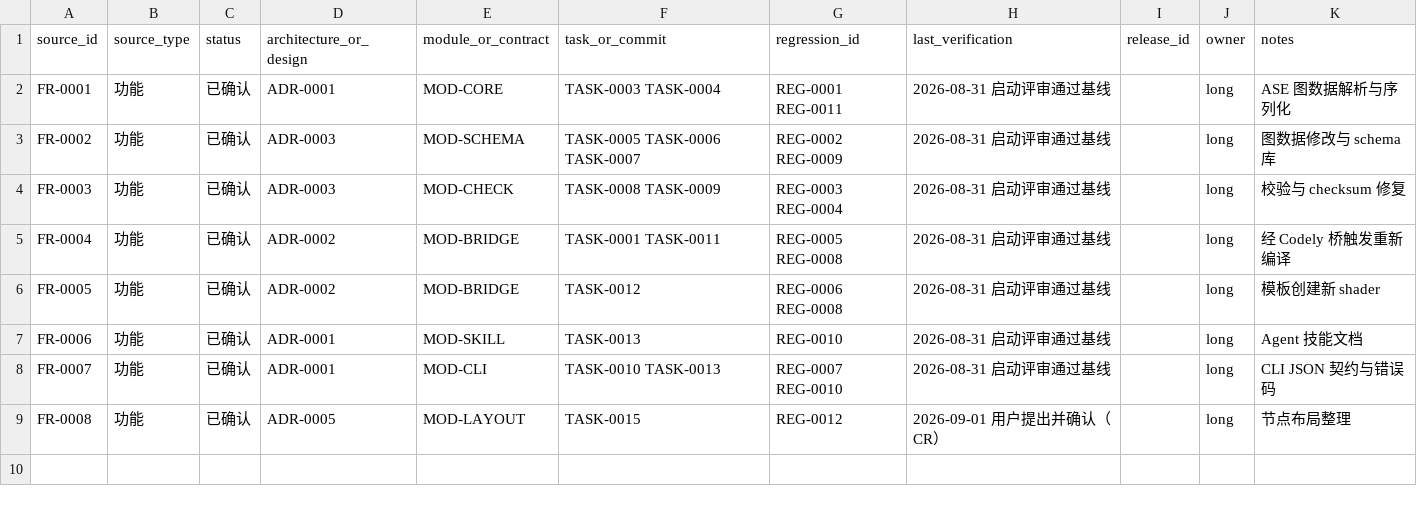
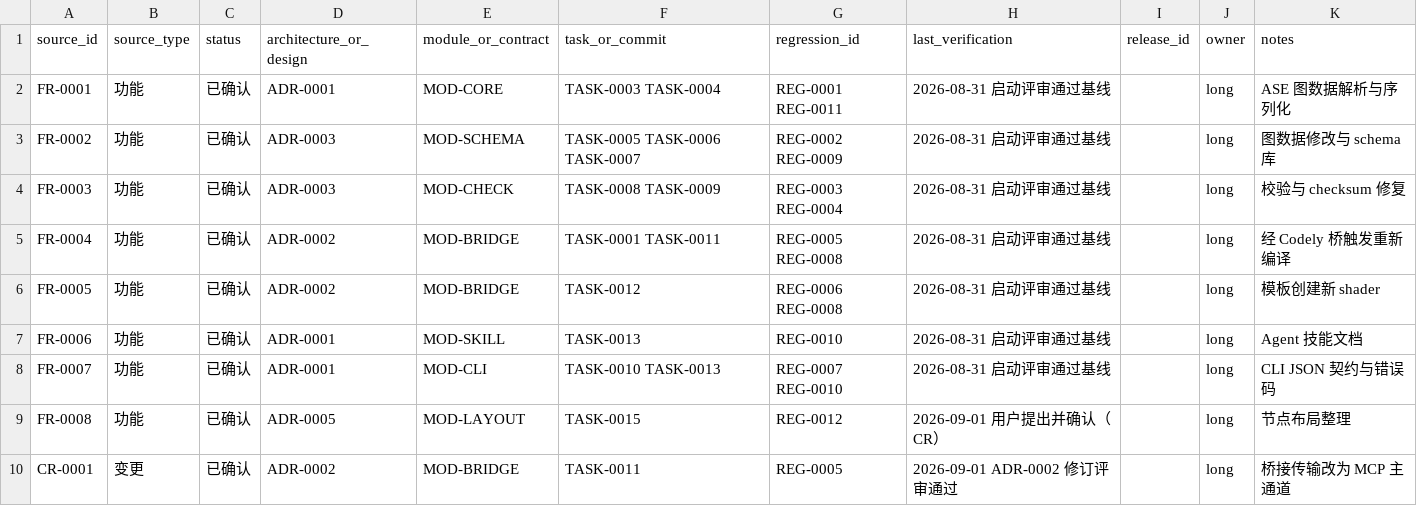
Before and after one commit to seeseeczl/ASECLI, a CSV file: docs/00-governance/traceability.csv, drawn as a sheet; the diff names each change by its address in the sheet, - before the commit and + after, or states it on an @@ line.

```diff
--- a/docs/00-governance/traceability.csv
+++ b/docs/00-governance/traceability.csv
+row 10: CR-0001 | 变更 | 已确认 | ADR-0002 | MOD-BRIDGE | TASK-0011 | REG-0005 | 2026-09-01 ADR-0002 修订评审通过 |  | long | 桥接传输改为 MCP 主通道
```
Also changed, not shown: 17 other files.
